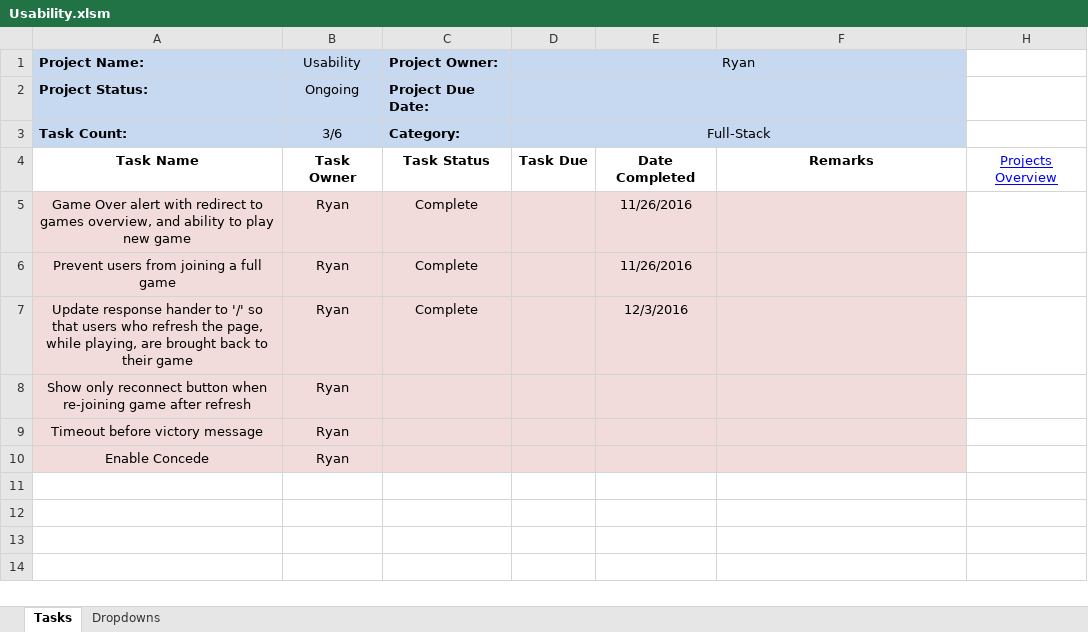
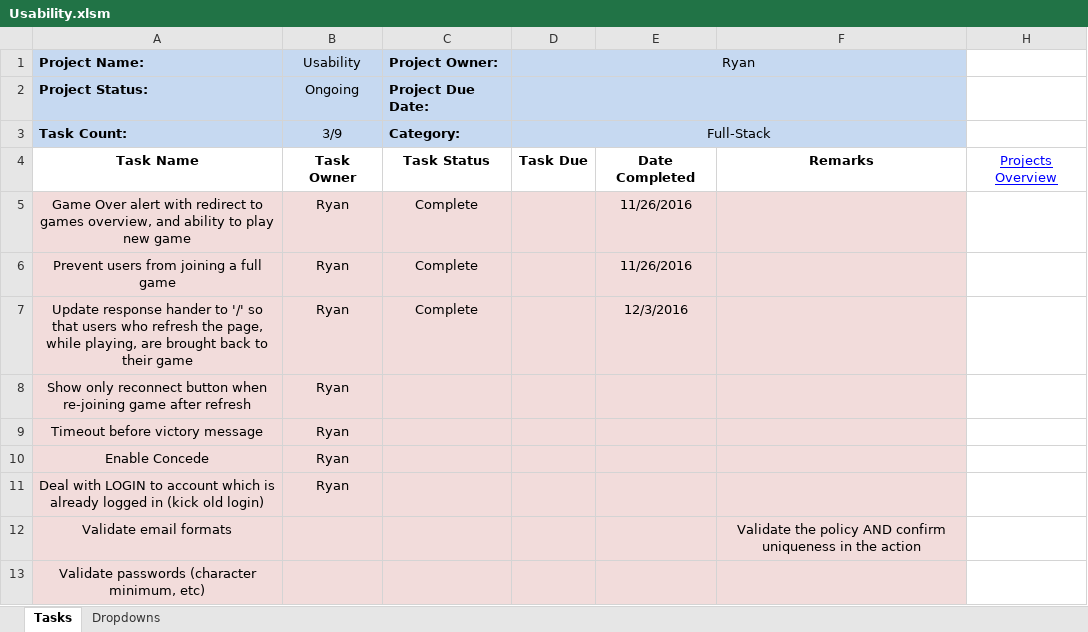
Before and after one commit to cuttle-cards/cuttle, an Excel workbook: agenda/Usability.xlsm, sheet Tasks, drawn as a sheet; values as stored, in another font and other column widths than the file's, no borders; conditional formats not drawn; the diff names each change by its address in the sheet, - before the commit and + after, or states it on an @@ line.

```diff
--- a/agenda/Usability.xlsm (sheet Tasks)
+++ b/agenda/Usability.xlsm (sheet Tasks)
-B3 (Usability): 3/6
+B3 (Usability): 3/9
+row 11: Deal with LOGIN to account which is already logged in (kick old login) | Ryan
+row 12: Validate email formats |  |  |  |  | Validate the policy AND confirm uniqueness in the action
+row 13: Validate passwords (character minimum, etc)
```
Also changed, not shown: agenda/OVERVIEW.xlsm, agenda/Testing.xlsm, 5 other files.
